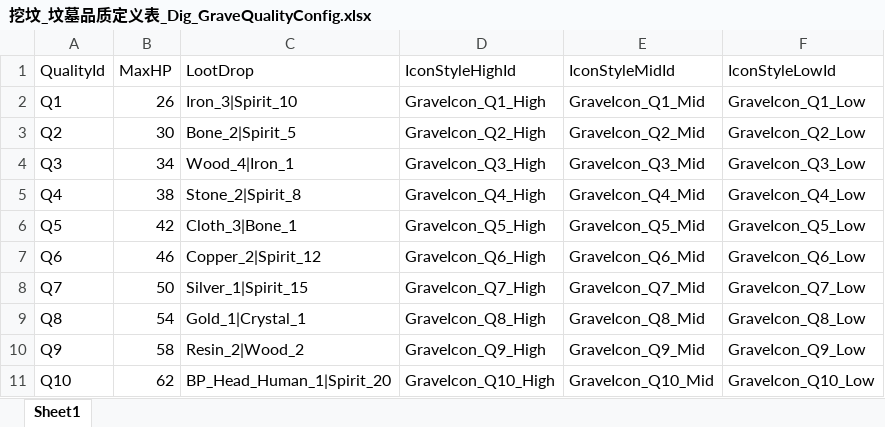
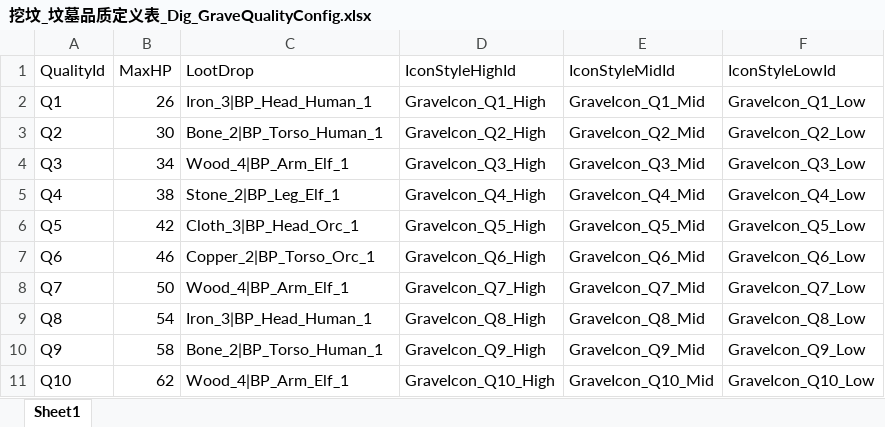
Before and after one commit to NeoYi2023/Gravedigger2026, an Excel workbook: Gravedigger2026/Assets/ConfigTables/Excel/挖坟_坟墓品质定义表_Dig_GraveQualityConfig.xlsx, sheet Sheet1, drawn as a sheet; values as stored, in another font and other column widths than the file's, no borders; the diff names each change by its address in the sheet, - before the commit and + after, or states it on an @@ line.

```diff
--- a/Gravedigger2026/Assets/ConfigTables/Excel/挖坟_坟墓品质定义表_Dig_GraveQualityConfig.xlsx (sheet Sheet1)
+++ b/Gravedigger2026/Assets/ConfigTables/Excel/挖坟_坟墓品质定义表_Dig_GraveQualityConfig.xlsx (sheet Sheet1)
-C2 (LootDrop): Iron_3|Spirit_10
+C2 (LootDrop): Iron_3|BP_Head_Human_1
-C3 (LootDrop): Bone_2|Spirit_5
+C3 (LootDrop): Bone_2|BP_Torso_Human_1
-C4 (LootDrop): Wood_4|Iron_1
+C4 (LootDrop): Wood_4|BP_Arm_Elf_1
-C5 (LootDrop): Stone_2|Spirit_8
+C5 (LootDrop): Stone_2|BP_Leg_Elf_1
-C6 (LootDrop): Cloth_3|Bone_1
+C6 (LootDrop): Cloth_3|BP_Head_Orc_1
-C7 (LootDrop): Copper_2|Spirit_12
+C7 (LootDrop): Copper_2|BP_Torso_Orc_1
-C8 (LootDrop): Silver_1|Spirit_15
+C8 (LootDrop): Wood_4|BP_Arm_Elf_1
-C9 (LootDrop): Gold_1|Crystal_1
+C9 (LootDrop): Iron_3|BP_Head_Human_1
-C10 (LootDrop): Resin_2|Wood_2
+C10 (LootDrop): Bone_2|BP_Torso_Human_1
-C11 (LootDrop): BP_Head_Human_1|Spirit_20
+C11 (LootDrop): Wood_4|BP_Arm_Elf_1
```
Also changed, not shown: Gravedigger2026/Assets/ConfigTables/Excel/制造_躯体材料配置表_Manufacture_BodyPartConfig.xlsx, Gravedigger2026/Assets/ConfigTables/Excel/挖坟_材料配置表_Dig_MaterialConfig.xlsx, 26 other files.
